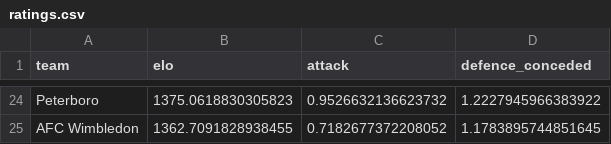
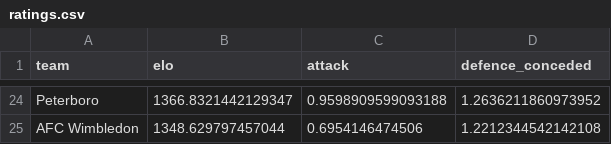
Before and after one commit to anthony07-max/league-one-match-forecaster, a CSV file: data/processed/ratings.csv, drawn as a sheet; only a part is shown, gaps mark what is left out; the diff covers the shown part only; the diff names each change by its address in the sheet, - before the commit and + after, or states it on an @@ line.

```diff
--- a/data/processed/ratings.csv
+++ b/data/processed/ratings.csv
-B24 (elo): 1375.0618830305823
+B24 (elo): 1366.8321442129347
-C24 (attack): 0.9526632136623732
+C24 (attack): 0.9598909599093188
-D24 (defence_conceded): 1.2227945966383922
+D24 (defence_conceded): 1.2636211860973952
-B25 (elo): 1362.7091828938455
+B25 (elo): 1348.629797457044
-C25 (attack): 0.7182677372208052
+C25 (attack): 0.6954146474506
-D25 (defence_conceded): 1.1783895744851645
+D25 (defence_conceded): 1.2212344542142108
```
Also changed, not shown: 6 added rows, 6 removed rows and 48 edited cells elsewhere in this file, data/processed/backtest.csv, data/processed/fixture_probs.csv, 7 other files.
